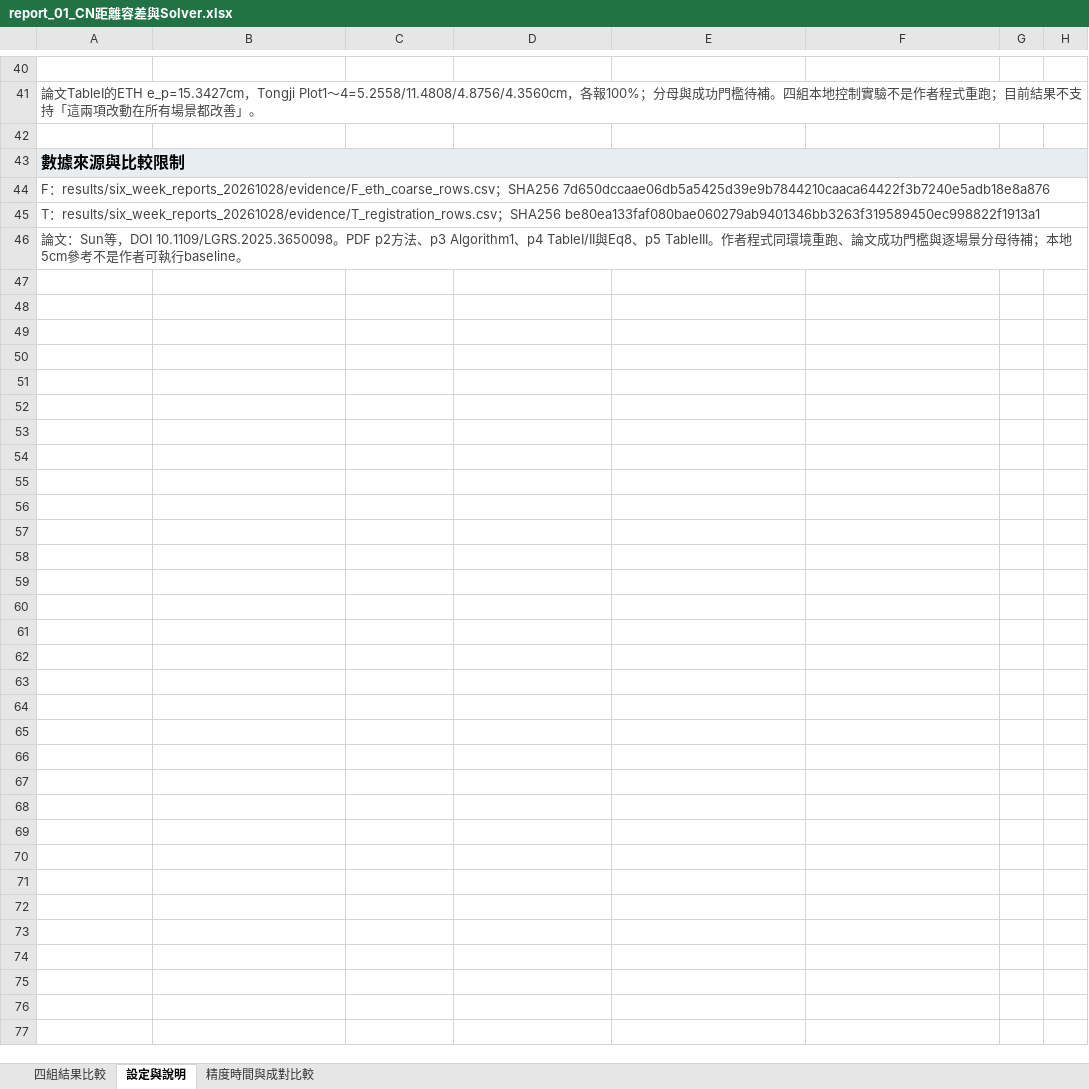
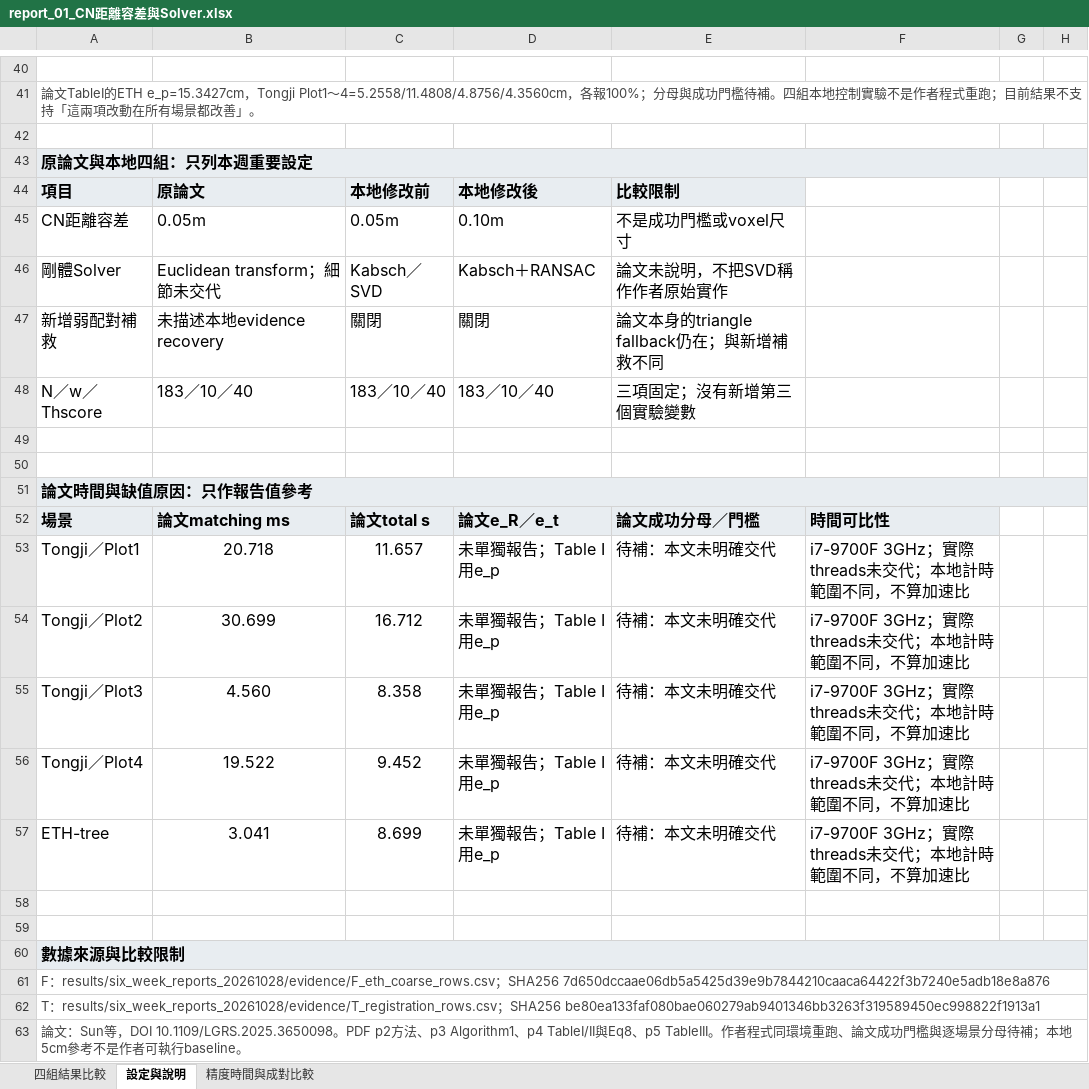
Before and after one commit to WWW3113/CircularMatch, an Excel workbook: results/six_week_reports_20261028/report_01_CN距離容差與Solver.xlsx, sheet 設定與說明, drawn as a sheet; only a part is shown, gaps mark what is left out; values as stored, in another font and other column widths than the file's, no borders; the diff covers the shown part only; the diff names each change by its address in the sheet, - before the commit and + after, or states it on an @@ line.

Commit message:
Complete six professor reports and repair first-week comparison tables

```diff
--- a/results/six_week_reports_20261028/report_01_CN距離容差與Solver.xlsx (sheet 設定與說明)
+++ b/results/six_week_reports_20261028/report_01_CN距離容差與Solver.xlsx (sheet 設定與說明)
+row 43: 原論文與本地四組：只列本週重要設定
+row 44: 項目 | 原論文 | 本地修改前 | 本地修改後 | 比較限制
+row 45: CN距離容差 | 0.05m | 0.05m | 0.10m | 不是成功門檻或voxel尺寸
+row 46: 剛體Solver | Euclidean transform；細節未交代 | Kabsch／SVD | Kabsch＋RANSAC | 論文未說明，不把SVD稱作作者原始實作
+row 47: 新增弱配對補救 | 未描述本地evidence recovery | 關閉 | 關閉 | 論文本身的triangle fallback仍在；與新增補救不同
+row 48: N／w／Thscore | 183／10／40 | 183／10／40 | 183／10／40 | 三項固定；沒有新增第三個實驗變數
+row 49: (empty)
+row 50: (empty)
+row 51: 論文時間與缺值原因：只作報告值參考
+row 52: 場景 | 論文matching ms | 論文total s | 論文e_R／e_t | 論文成功分母／門檻 | 時間可比性
+row 53: Tongji／Plot1 | 20.718 | 11.657 | 未單獨報告；Table I用e_p | 待補：本文未明確交代 | i7-9700F 3GHz；實際threads未交代；本地計時範圍不同，不算加速比
+row 54: Tongji／Plot2 | 30.699 | 16.712 | 未單獨報告；Table I用e_p | 待補：本文未明確交代 | i7-9700F 3GHz；實際threads未交代；本地計時範圍不同，不算加速比
+row 55: Tongji／Plot3 | 4.560 | 8.358 | 未單獨報告；Table I用e_p | 待補：本文未明確交代 | i7-9700F 3GHz；實際threads未交代；本地計時範圍不同，不算加速比
+row 56: Tongji／Plot4 | 19.522 | 9.452 | 未單獨報告；Table I用e_p | 待補：本文未明確交代 | i7-9700F 3GHz；實際threads未交代；本地計時範圍不同，不算加速比
+row 57: ETH-tree | 3.041 | 8.699 | 未單獨報告；Table I用e_p | 待補：本文未明確交代 | i7-9700F 3GHz；實際threads未交代；本地計時範圍不同，不算加速比
+row 58: (empty)
+row 59: (empty)
```
Also changed, not shown: cell formats elsewhere in this sheet, sheet 精度時間與成對比較, sheet 四組結果比較, charts or pictures, results/six_week_reports_20261028/report_02_弱配對補救.xlsx, results/six_week_reports_20261028/report_05_擴大候選搜尋的退步.xlsx, 37 other files.
